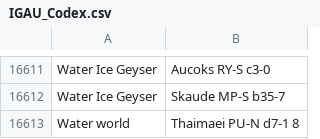
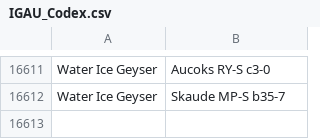
Before and after one commit to Intergalactic-Astronomical-Union/publications, a CSV file: IGAU_Codex.csv, drawn as a sheet; only a part is shown, gaps mark what is left out.

Commit message:
Update IGAU_Codex.csv

```diff
--- a/IGAU_Codex.csv
+++ b/IGAU_Codex.csv
@@ -16612,2 +16612 @@ Water Ice Geyser,Aucoks RY-S c3-0
 Water Ice Geyser,Skaude MP-S b35-7
-Water world,Thaimaei PU-N d7-1 8
```
